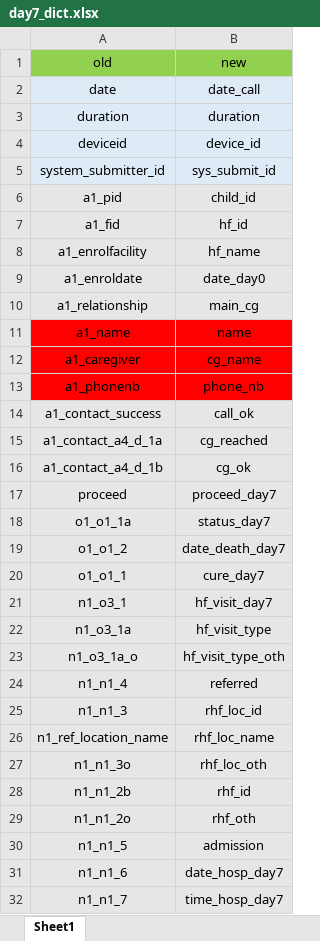
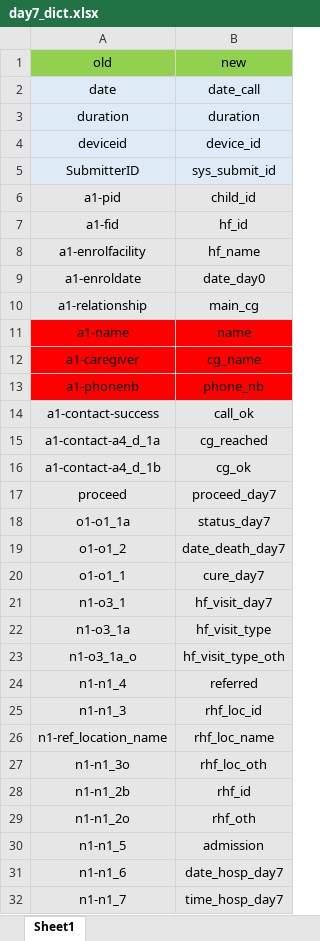
Before and after one commit to SwissTPH/timci, an Excel workbook: inst/extdata/day7_dict.xlsx, sheet Sheet1, drawn as a sheet; only a part is shown; values as stored, in another font and other column widths than the file's, no borders; the diff covers the shown part only; the diff names each change by its address in the sheet, - before the commit and + after, or states it on an @@ line.

```diff
--- a/inst/extdata/day7_dict.xlsx (sheet Sheet1)
+++ b/inst/extdata/day7_dict.xlsx (sheet Sheet1)
-A5: system_submitter_id
+A5: SubmitterID
-A6: a1_pid
+A6: a1-pid
-A7: a1_fid
+A7: a1-fid
-A8: a1_enrolfacility
+A8: a1-enrolfacility
-A9: a1_enroldate
+A9: a1-enroldate
-A10: a1_relationship
+A10: a1-relationship
-A11: a1_name
+A11: a1-name
-A12: a1_caregiver
+A12: a1-caregiver
-A13: a1_phonenb
+A13: a1-phonenb
-A14: a1_contact_success
+A14: a1-contact-success
-A15: a1_contact_a4_d_1a
+A15: a1-contact-a4_d_1a
-A16: a1_contact_a4_d_1b
+A16: a1-contact-a4_d_1b
-A18: o1_o1_1a
+A18: o1-o1_1a
-A19: o1_o1_2
+A19: o1-o1_2
-A20: o1_o1_1
+A20: o1-o1_1
-A21: n1_o3_1
+A21: n1-o3_1
-A22: n1_o3_1a
+A22: n1-o3_1a
-A23: n1_o3_1a_o
+A23: n1-o3_1a_o
-A24: n1_n1_4
+A24: n1-n1_4
-A25: n1_n1_3
+A25: n1-n1_3
-A26: n1_ref_location_name
+A26: n1-ref_location_name
-A27: n1_n1_3o
+A27: n1-n1_3o
-A28: n1_n1_2b
+A28: n1-n1_2b
-A29: n1_n1_2o
+A29: n1-n1_2o
-A30: n1_n1_5
+A30: n1-n1_5
-A31: n1_n1_6
+A31: n1-n1_6
-A32: n1_n1_7
+A32: n1-n1_7
```
Also changed, not shown: 4 edited cells elsewhere in this sheet, inst/extdata/hospit_dict.xlsx, inst/extdata/main_dict.xlsx, 21 other files.
